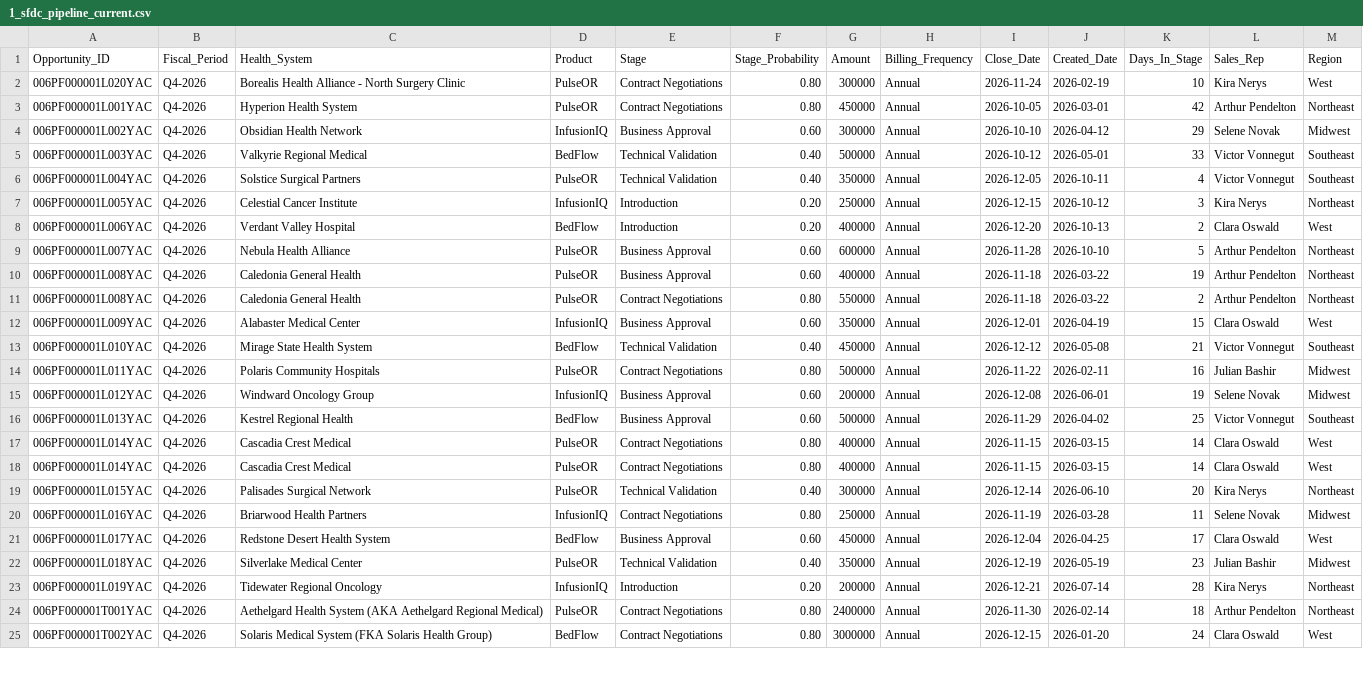
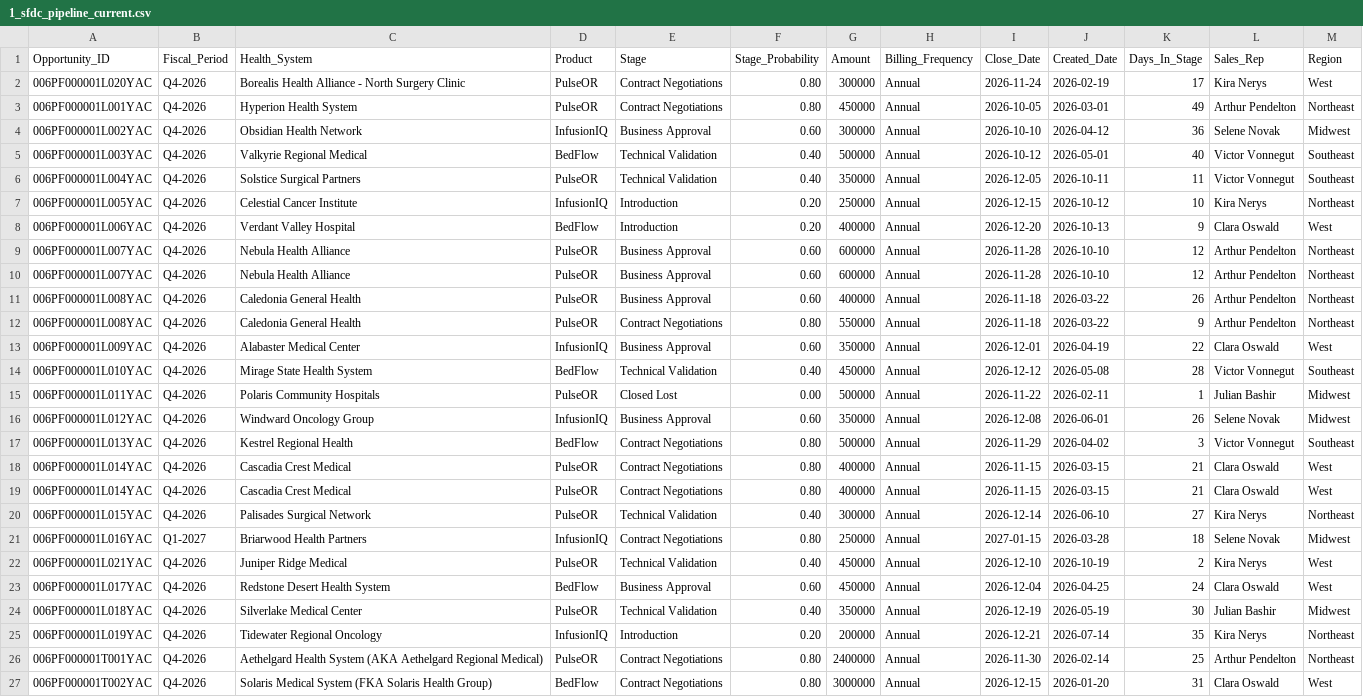
Before and after one commit to Dilashmar/pulseflow-forecast, a CSV file: output/last_inputs/1_sfdc_pipeline_current.csv, drawn as a sheet; only a part is shown; addresses are those after the commit; the diff covers the shown part only; the diff names each change by its address in the sheet, - before the commit and + after, or states it on an @@ line.

```diff
--- a/output/last_inputs/1_sfdc_pipeline_current.csv
+++ b/output/last_inputs/1_sfdc_pipeline_current.csv
-K2 (Days_In_Stage): 10
+K2 (Days_In_Stage): 17
-K3 (Days_In_Stage): 42
+K3 (Days_In_Stage): 49
-K4 (Days_In_Stage): 29
+K4 (Days_In_Stage): 36
-K5 (Days_In_Stage): 33
+K5 (Days_In_Stage): 40
-K6 (Days_In_Stage): 4
+K6 (Days_In_Stage): 11
-K7 (Days_In_Stage): 3
+K7 (Days_In_Stage): 10
-K8 (Days_In_Stage): 2
+K8 (Days_In_Stage): 9
-K9 (Days_In_Stage): 5
+K9 (Days_In_Stage): 12
+row 10: 006PF000001L007YAC | Q4-2026 | Nebula Health Alliance | PulseOR | Business Approval | 0.60 | 600000 | Annual | 2026-11-28 | 2026-10-10 | 12 | Arthur Pendelton | Northeast
-K11 (Days_In_Stage): 19
+K11 (Days_In_Stage): 26
-K12 (Days_In_Stage): 2
+K12 (Days_In_Stage): 9
-K13 (Days_In_Stage): 15
+K13 (Days_In_Stage): 22
-K14 (Days_In_Stage): 21
+K14 (Days_In_Stage): 28
-E15 (Stage): Contract Negotiations
+E15 (Stage): Closed Lost
-F15 (Stage_Probability): 0.80
+F15 (Stage_Probability): 0.00
-K15 (Days_In_Stage): 16
+K15 (Days_In_Stage): 1
-G16 (Amount): 200000
+G16 (Amount): 350000
-K16 (Days_In_Stage): 19
+K16 (Days_In_Stage): 26
-E17 (Stage): Business Approval
+E17 (Stage): Contract Negotiations
-F17 (Stage_Probability): 0.60
+F17 (Stage_Probability): 0.80
-K17 (Days_In_Stage): 25
+K17 (Days_In_Stage): 3
-K18:K19 (Days_In_Stage): 14
+K18:K19 (Days_In_Stage): 21
-K20 (Days_In_Stage): 20
+K20 (Days_In_Stage): 27
-B21 (Fiscal_Period): Q4-2026
+B21 (Fiscal_Period): Q1-2027
-I21 (Close_Date): 2026-11-19
+I21 (Close_Date): 2027-01-15
-K21 (Days_In_Stage): 11
+K21 (Days_In_Stage): 18
+row 22: 006PF000001L021YAC | Q4-2026 | Juniper Ridge Medical | PulseOR | Technical Validation | 0.40 | 450000 | Annual | 2026-12-10 | 2026-10-19 | 2 | Kira Nerys | West
-K23 (Days_In_Stage): 17
+K23 (Days_In_Stage): 24
-K24 (Days_In_Stage): 23
+K24 (Days_In_Stage): 30
-K25 (Days_In_Stage): 28
+K25 (Days_In_Stage): 35
-K26 (Days_In_Stage): 18
+K26 (Days_In_Stage): 25
-K27 (Days_In_Stage): 24
+K27 (Days_In_Stage): 31
```
Also changed, not shown: 13 edited cells elsewhere in this file, output/last_inputs/2_sfdc_pipeline_prior_week.csv, 22 other files.
